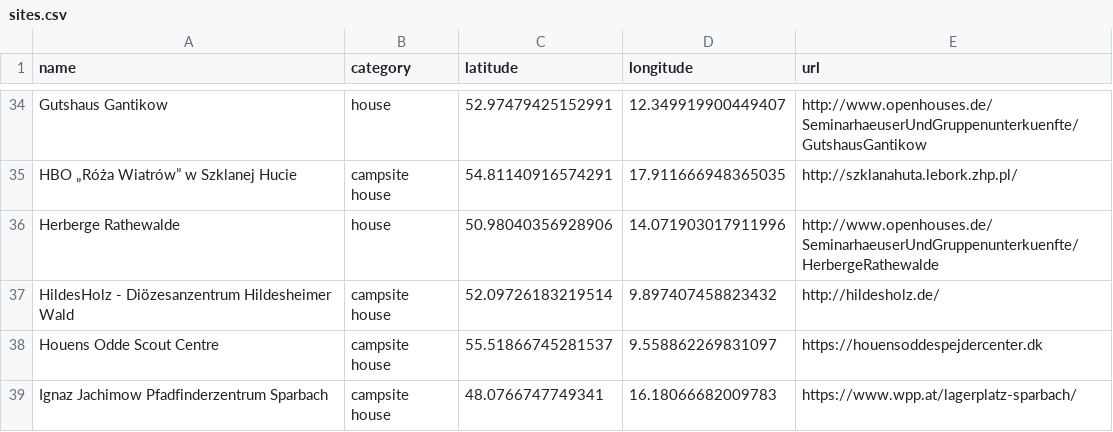
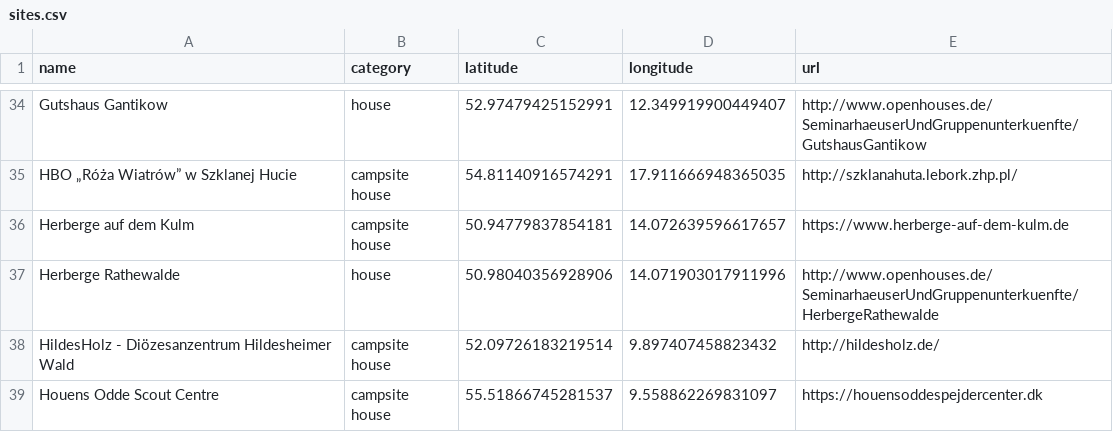
Before and after one commit to Schwarzzelt-IT/campsites, a CSV file: sites.csv, drawn as a sheet; only a part is shown, gaps mark what is left out; the shorter side is filled out with more unchanged rows; the diff names each change by its address in the sheet, - before the commit and + after, or states it on an @@ line.

Commit message:
Add Herberge auf dem Kulm

```diff
--- a/sites.csv
+++ b/sites.csv
+row 36: Herberge auf dem Kulm | campsite house | 50.94779837854181 | 14.072639596617657 | https://www.herberge-auf-dem-kulm.de
```
